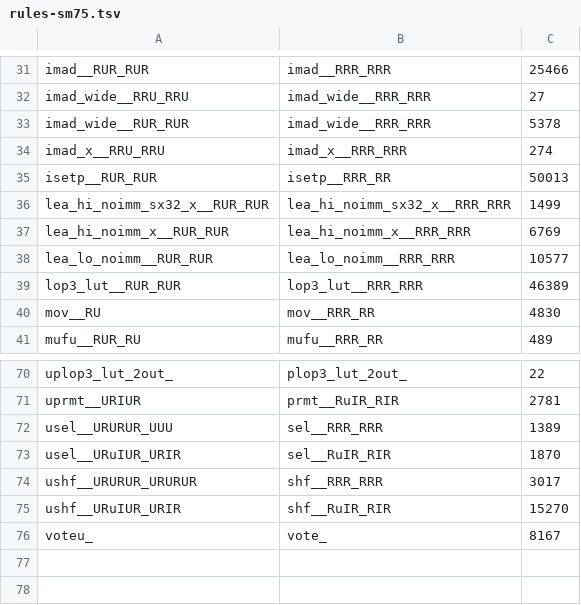
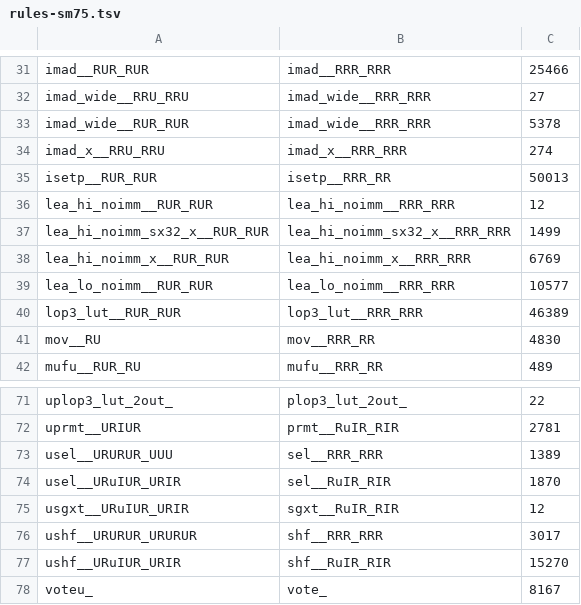
Before and after one commit to 05yuki/volta-forever, a TSV file: reference/rules-sm75.tsv, drawn as a sheet; only a part is shown, gaps mark what is left out.

Commit message:
Translate uniform sign extension and mixed-register LEA on Volta
Map the two instruction forms emitted by Triton for gated delta rule attention to their sm_70 equivalents. Check the operand mapping against independently disassembled words from the original kernel.

```diff
--- a/reference/rules-sm75.tsv
+++ b/reference/rules-sm75.tsv
@@ -35,2 +35,3 @@ imad_x__RRU_RRU	imad_x__RRR_RRR	274
 isetp__RUR_RUR	isetp__RRR_RR	50013
+lea_hi_noimm__RUR_RUR	lea_hi_noimm__RRR_RRR	12
 lea_hi_noimm_sx32_x__RUR_RUR	lea_hi_noimm_sx32_x__RRR_RRR	1499
@@ -73,2 +74,3 @@ usel__URURUR_UUU	sel__RRR_RRR	1389
 usel__URuIUR_URIR	sel__RuIR_RIR	1870
+usgxt__URuIUR_URIR	sgxt__RuIR_RIR	12
 ushf__URURUR_URURUR	shf__RRR_RRR	3017
```
Also changed, not shown: 3 other files.
